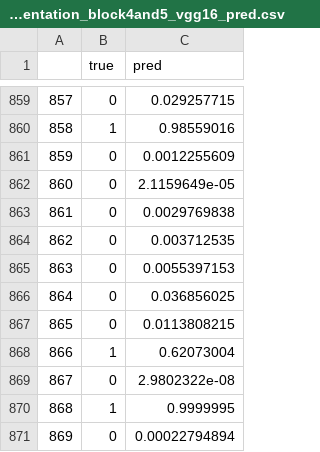
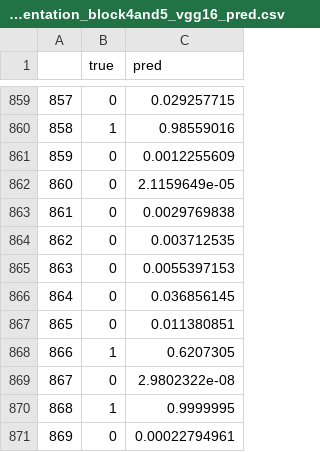
Before and after one commit to maxshowarth/MMAI894_ForestFireDetection, a CSV file: Model_Code/data/models_predictions_full_augmentation_block4and5_vgg16_pred.csv, drawn as a sheet; only a part is shown, gaps mark what is left out.

Commit message:
Evaluate model performance

```diff
--- a/Model_Code/data/models_predictions_full_augmentation_block4and5_vgg16_pred.csv
+++ b/Model_Code/data/models_predictions_full_augmentation_block4and5_vgg16_pred.csv
@@ -865,7 +865,7 @@
 863,0,0.0055397153
-864,0,0.036856025
-865,0,0.0113808215
-866,1,0.62073004
+864,0,0.036856145
+865,0,0.011380851
+866,1,0.6207305
 867,0,2.9802322e-08
 868,1,0.9999995
-869,0,0.00022794894
+869,0,0.00022794961
```
Also changed, not shown: 29 other files.
